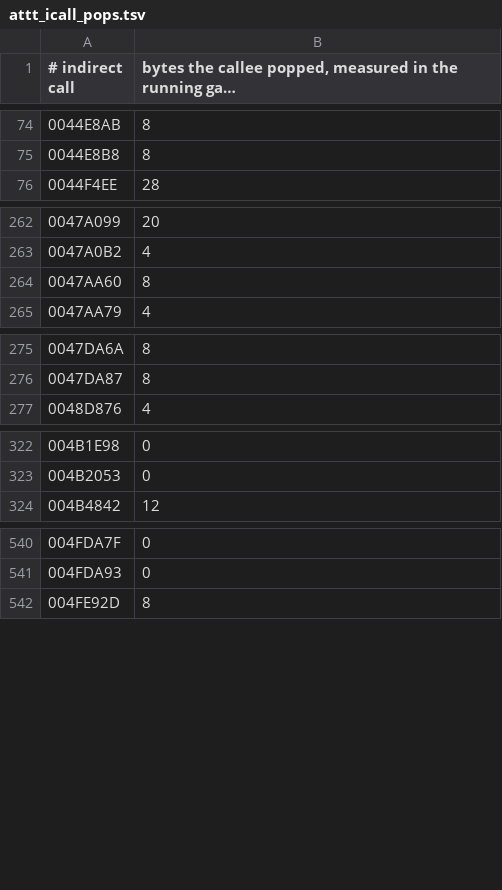
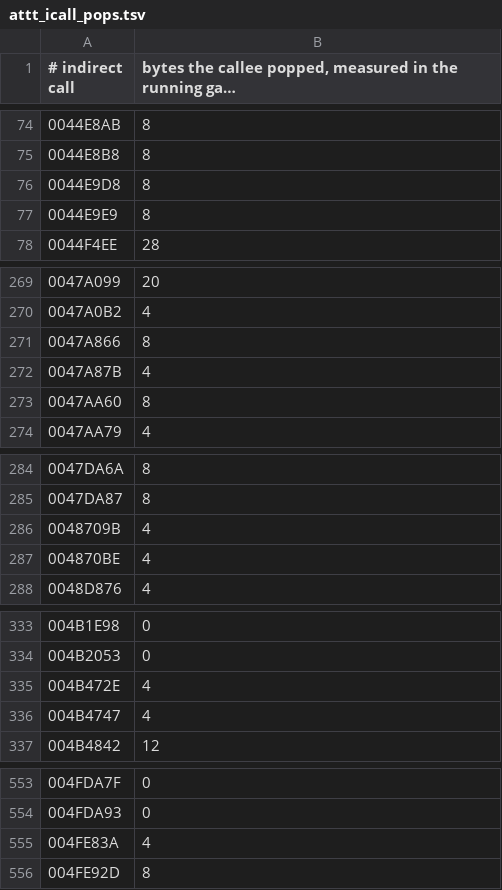
Before and after one commit to Leftaseer/AttT-Fix, a TSV file: decomp/symbols/attt_icall_pops.tsv, drawn as a sheet; only a part is shown, gaps mark what is left out; long unchanged cells end in …; the diff covers the shown part only; the diff names each change by its address in the sheet, - before the commit and + after, or states it on an @@ line.

```diff
--- a/decomp/symbols/attt_icall_pops.tsv
+++ b/decomp/symbols/attt_icall_pops.tsv
+row 76: 0044E9D8 | 8
+row 77: 0044E9E9 | 8
+row 271: 0047A866 | 8
+row 272: 0047A87B | 4
+row 286: 0048709B | 4
+row 287: 004870BE | 4
+row 335: 004B472E | 4
+row 336: 004B4747 | 4
+row 555: 004FE83A | 4
```
Also changed, not shown: 15 added rows elsewhere in this file.
